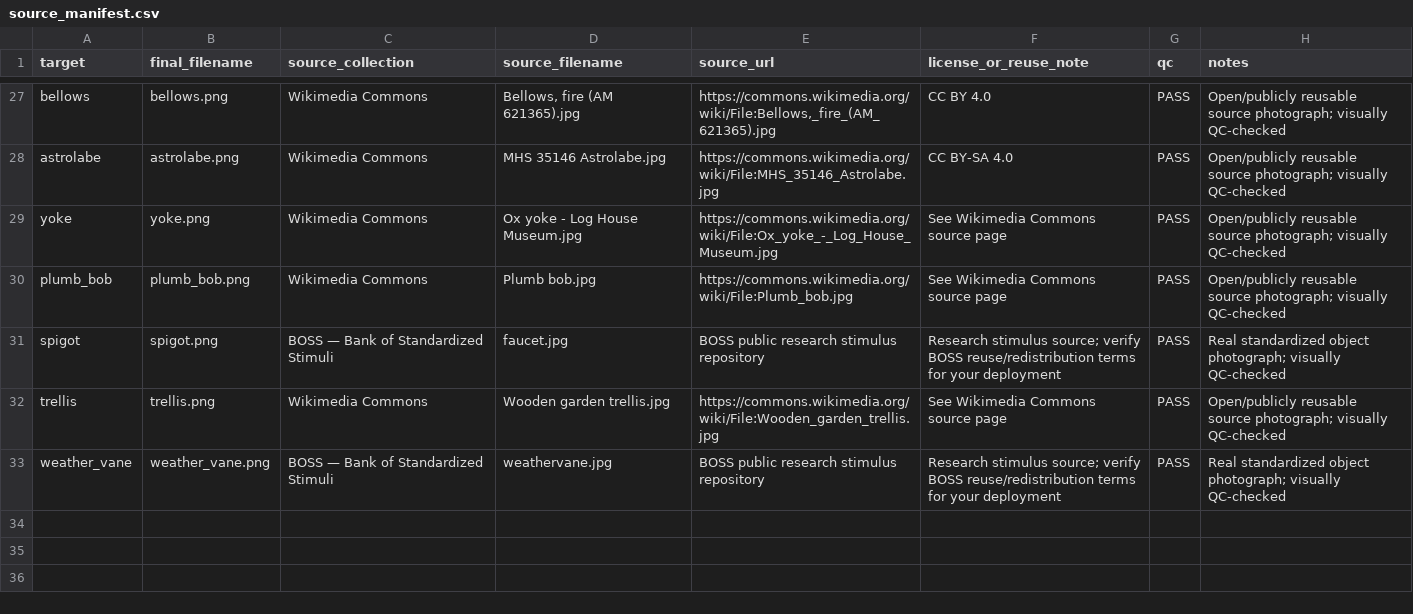
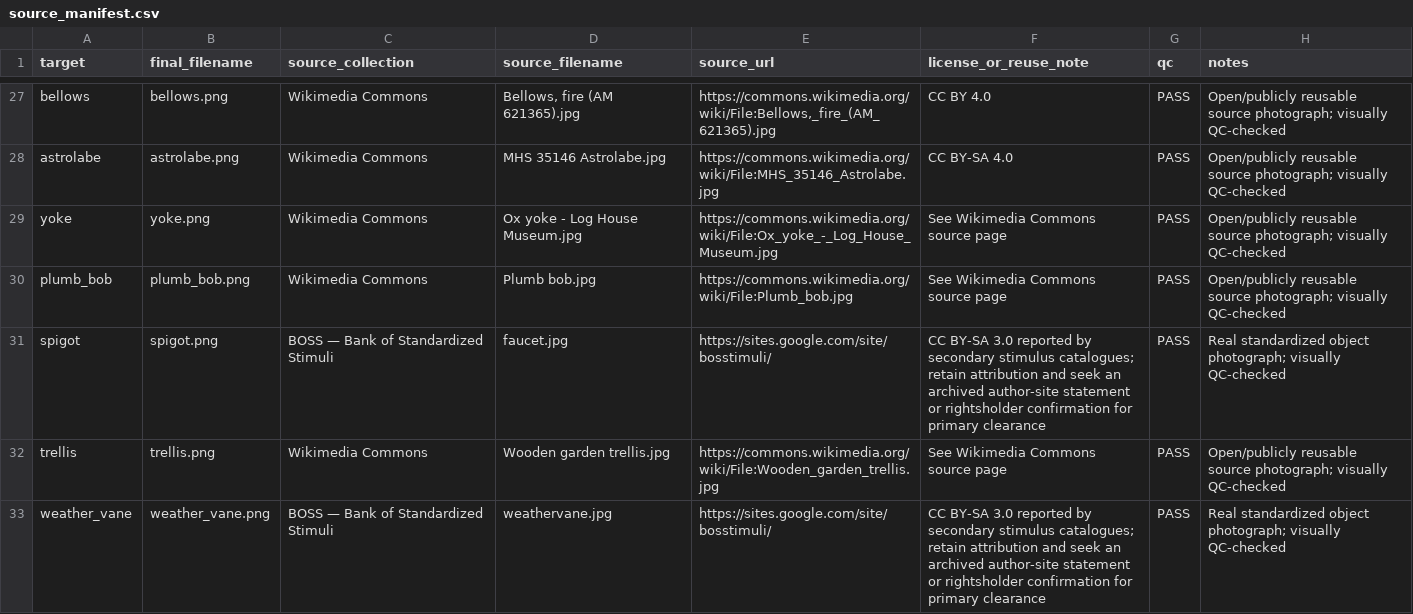
Before and after one commit to Obediko/cognitive-spatial-battery, a CSV file: assets/images/visual-naming/source_manifest.csv, drawn as a sheet; only a part is shown, gaps mark what is left out; the diff covers the shown part only.

Commit message:
Align BOSS source licence notes

```diff
--- a/assets/images/visual-naming/source_manifest.csv
+++ b/assets/images/visual-naming/source_manifest.csv
@@ -30,4 +30,4 @@ yoke,yoke.png,Wikimedia Commons,Ox yoke - Log House Museum.jpg,https://commons.w
 plumb_bob,plumb_bob.png,Wikimedia Commons,Plumb bob.jpg,https://commons.wikimedia.org/wiki/File:Plumb_bob.jpg,See Wikimedia Commons source page,PASS,Open/publicly reusable source photograph; visually QC-checked
-spigot,spigot.png,BOSS — Bank of Standardized Stimuli,faucet.jpg,BOSS public research stimulus repository,Research stimulus source; verify BOSS reuse/redistribution terms for your deployment,PASS,Real standardized object photograph; visually QC-checked
+spigot,spigot.png,BOSS — Bank of Standardized Stimuli,faucet.jpg,https://sites.google.com/site/bosstimuli/,CC BY-SA 3.0 reported by secondary stimulus catalogues; retain attribution and seek an archived author-site statement or rightsholder confirmation for primary clearance,PASS,Real standardized object photograph; visually QC-checked
 trellis,trellis.png,Wikimedia Commons,Wooden garden trellis.jpg,https://commons.wikimedia.org/wiki/File:Wooden_garden_trellis.jpg,See Wikimedia Commons source page,PASS,Open/publicly reusable source photograph; visually QC-checked
-weather_vane,weather_vane.png,BOSS — Bank of Standardized Stimuli,weathervane.jpg,BOSS public research stimulus repository,Research stimulus source; verify BOSS reuse/redistribution terms for your deployment,PASS,Real standardized object photograph; visually QC-checked
+weather_vane,weather_vane.png,BOSS — Bank of Standardized Stimuli,weathervane.jpg,https://sites.google.com/site/bosstimuli/,CC BY-SA 3.0 reported by secondary stimulus catalogues; retain attribution and seek an archived author-site statement or rightsholder confirmation for primary clearance,PASS,Real standardized object photograph; visually QC-checked
```
Also changed, not shown: 32 edited cells elsewhere in this file.
